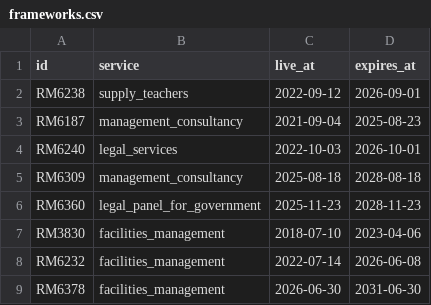
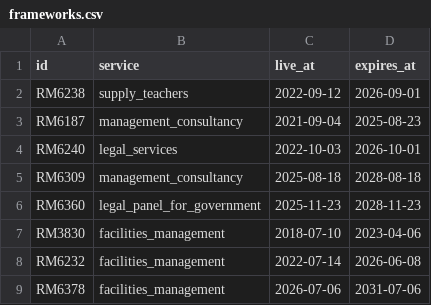
Before and after one commit to Crown-Commercial-Service/crown-marketplace, a CSV file: data/frameworks.csv, drawn as a sheet.

Commit message:
Update the RM6378 dates

```diff
--- a/data/frameworks.csv
+++ b/data/frameworks.csv
@@ -8,2 +8,2 @@ RM3830,facilities_management,2018-07-10,2023-04-06
 RM6232,facilities_management,2022-07-14,2026-06-08
-RM6378,facilities_management,2026-06-30,2031-06-30
+RM6378,facilities_management,2026-07-06,2031-07-06
```
